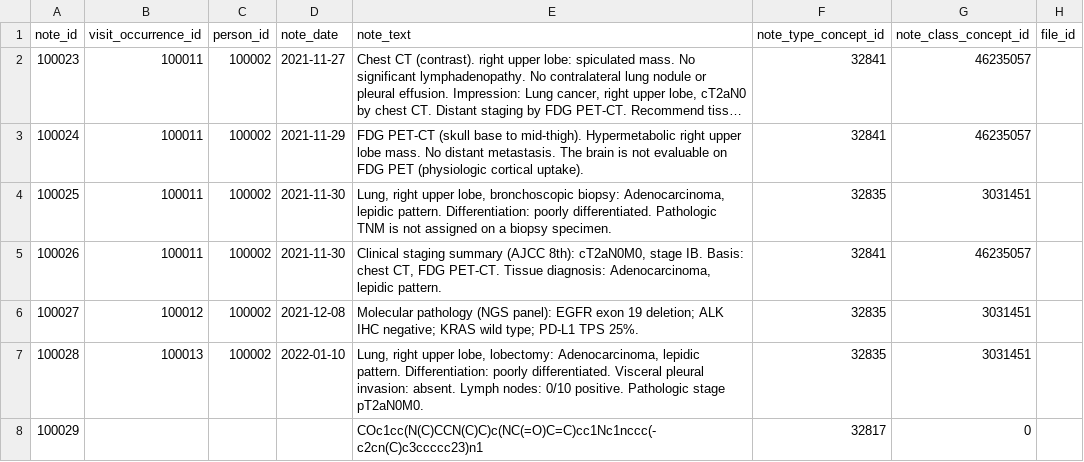
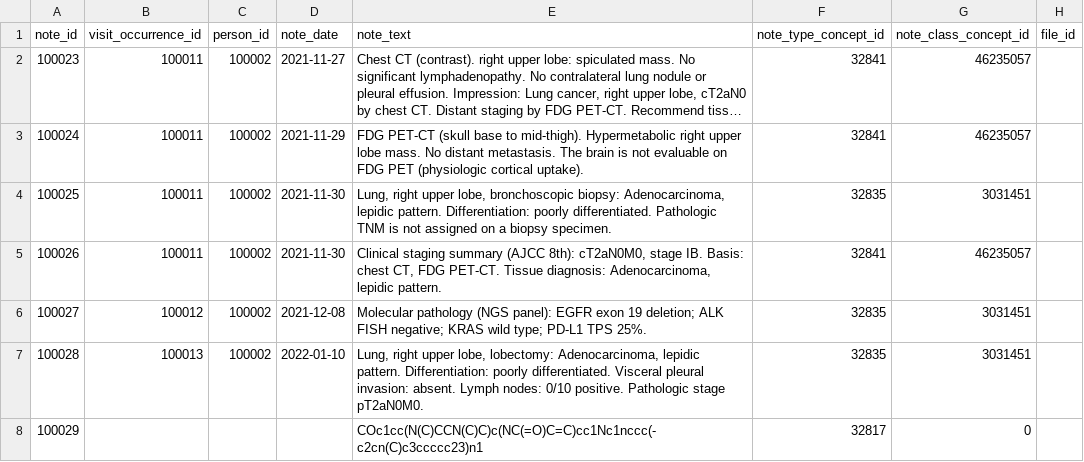
Before and after one commit to nanumspace/K-AIPA_DQ, a CSV file: synth/output/good/LUNG_CANCER/NOTE.csv, drawn as a sheet; long unchanged cells end in ….

```diff
--- a/synth/output/good/LUNG_CANCER/NOTE.csv
+++ b/synth/output/good/LUNG_CANCER/NOTE.csv
@@ -5,3 +5,3 @@ note_id,visit_occurrence_id,person_id,note_date,note_text,note_type_concept_id,n
 100026,100011,100002,2021-11-30,"Clinical staging summary (AJCC 8th): cT2aN0M0, stage IB. Basis: chest CT, FDG PET-CT. Tissue diagnosis: Adenocarcinoma, lepidic pattern.",32841,46235057,
-100027,100012,100002,2021-12-08,Molecular pathology (NGS panel): EGFR exon 19 deletion; ALK IHC negative; KRAS wild type; PD-L1 TPS 25%.,32835,3031451,
+100027,100012,100002,2021-12-08,Molecular pathology (NGS panel): EGFR exon 19 deletion; ALK FISH negative; KRAS wild type; PD-L1 TPS 25%.,32835,3031451,
 100028,100013,100002,2022-01-10,"Lung, right upper lobe, lobectomy: Adenocarcinoma, lepidic pattern. Differentiation: poorly differentiated. Visceral pleural invasion: absent. Lymph nodes: 0/10 positive. Pathologic stage pT2aN0M0.",32835,3031451,
```
Also changed, not shown: synth/output/good/BREAST_CANCER/MEASUREMENT.csv, synth/output/good/COLORECTAL_CANCER/MEASUREMENT.csv, 5 other files.
